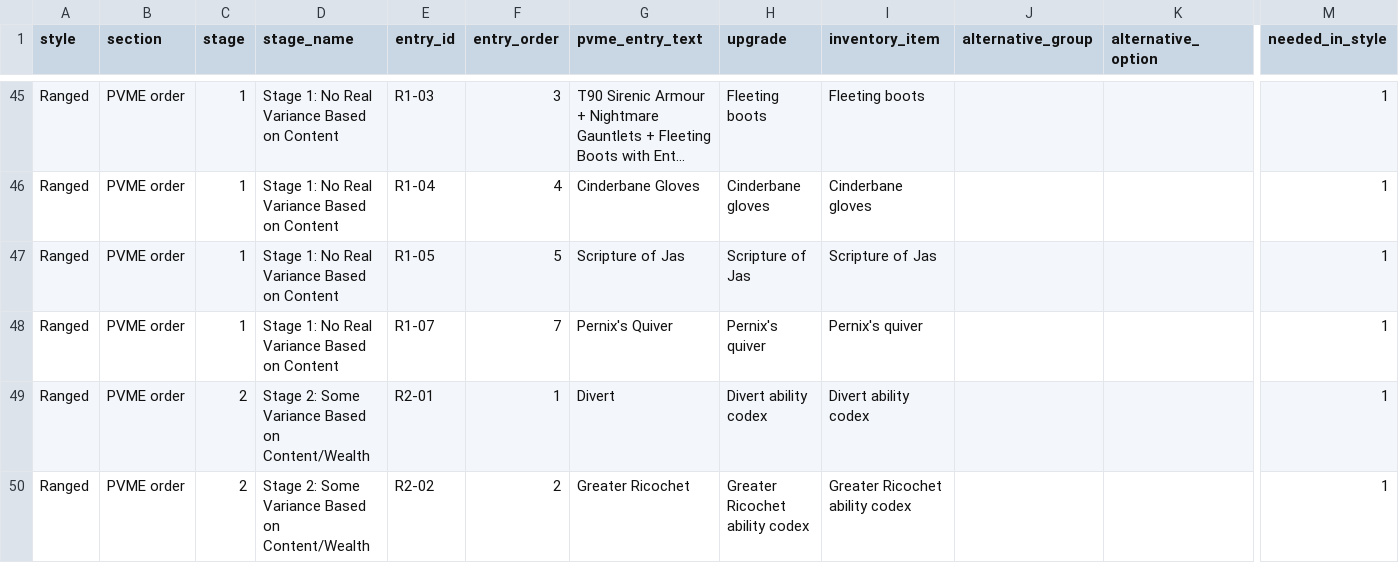
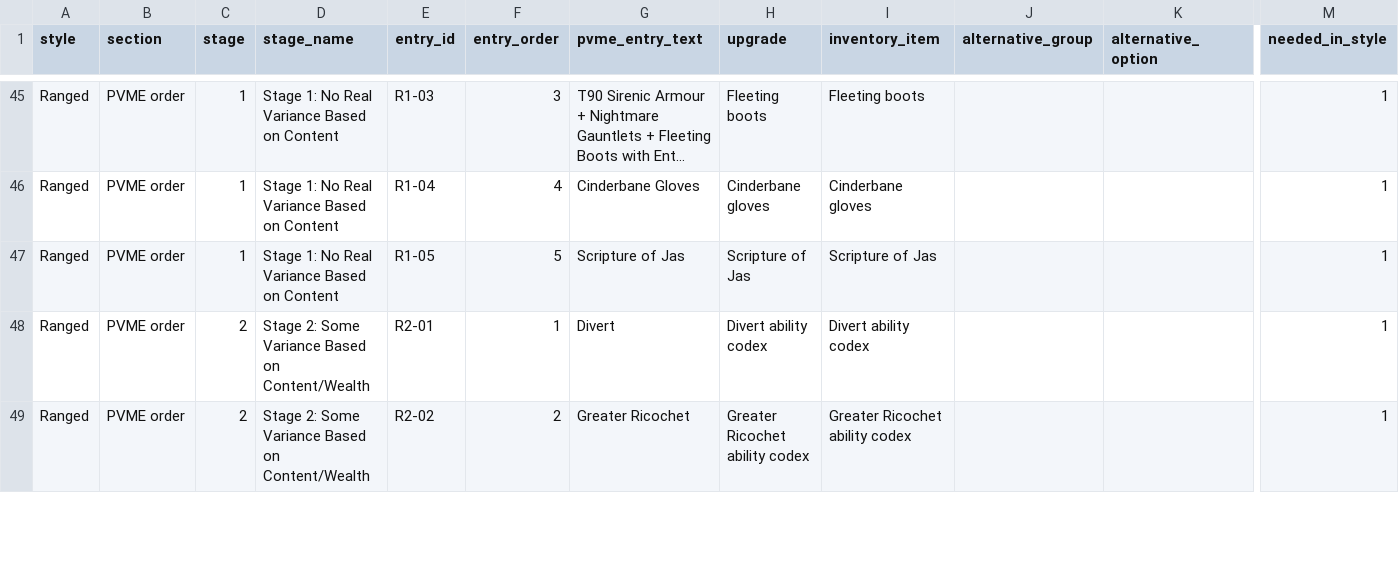
Before and after one commit to JustinS95/IronLog, a CSV file: ba/catalogue/ironlog_catalogue_v1.csv, drawn as a sheet; only a part is shown, gaps mark what is left out; long unchanged cells end in …; rows hold the shown columns only; the diff names each change by its address in the sheet, - before the commit and + after, or states it on an @@ line.

```diff
--- a/ba/catalogue/ironlog_catalogue_v1.csv
+++ b/ba/catalogue/ironlog_catalogue_v1.csv
-row 48: Ranged | PVME order | 1 | Stage 1: No Real Variance Based on Content | R1-07 | 7 | Pernix's Quiver | Pernix's quiver | Pernix's quiver |  |  | 1
```
Also changed, not shown: ba/discovery/data/parts.csv, ba/discovery/data/upgrade_inventory_review.csv, 10 other files.
